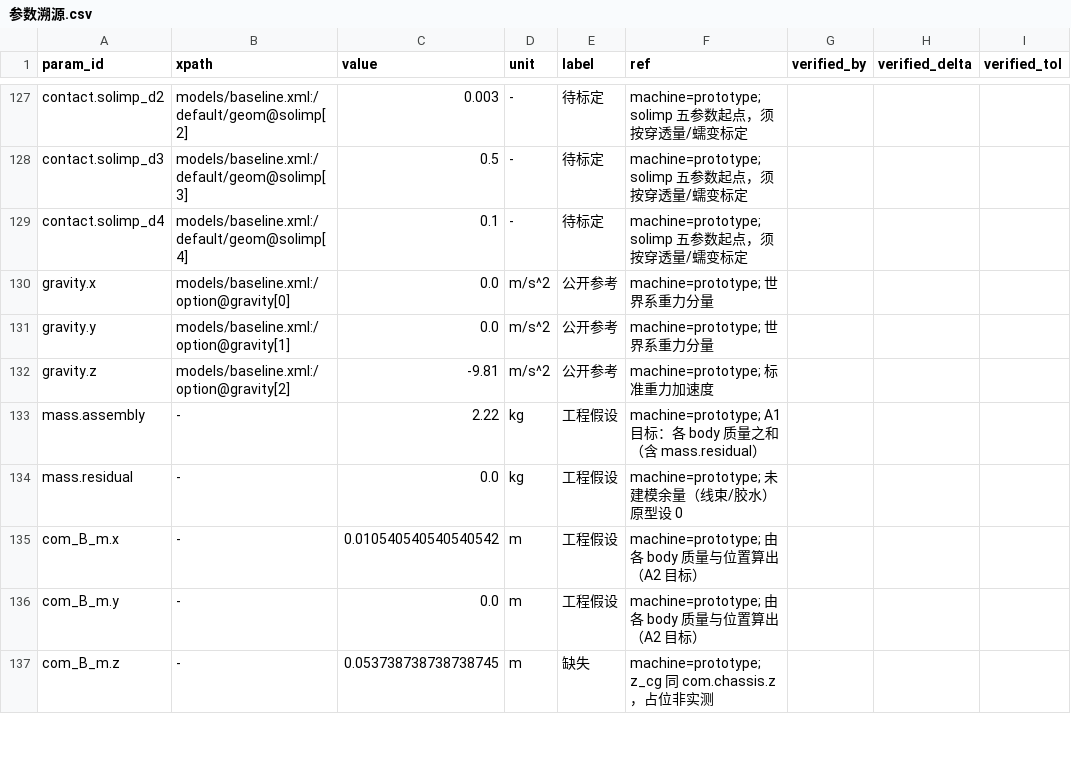
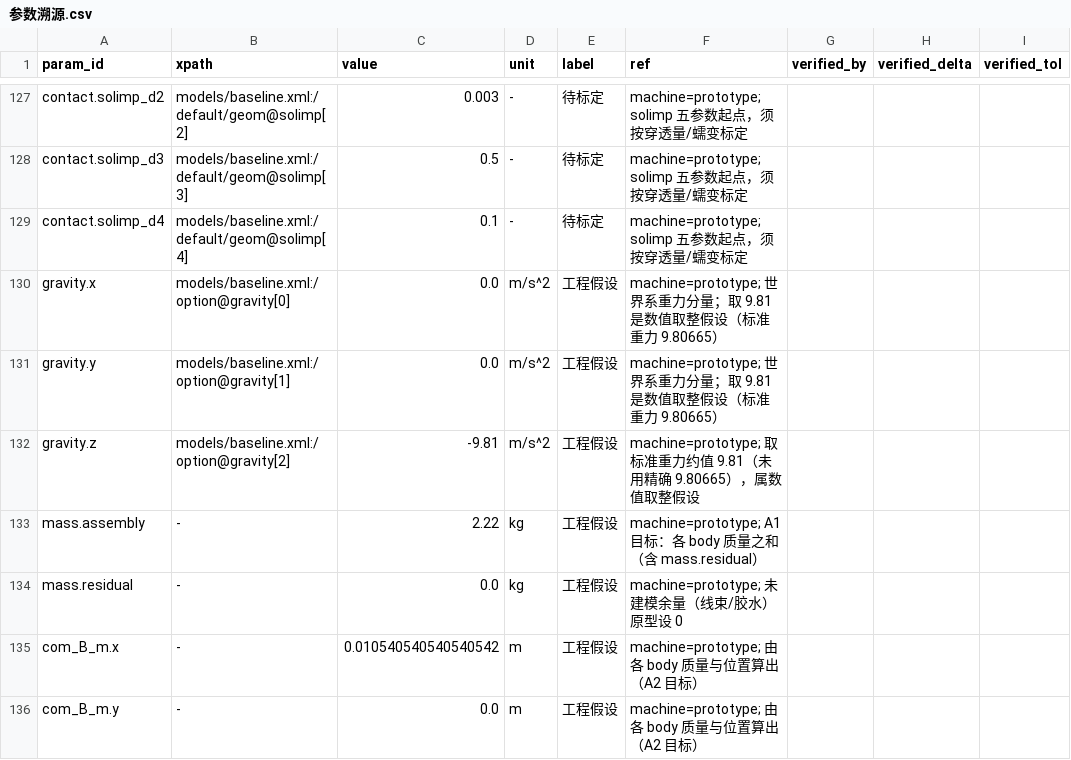
Before and after one commit to keylliucong/mujoco-robot-vacuum, a CSV file: docs/参数溯源.csv, drawn as a sheet; only a part is shown, gaps mark what is left out; the shorter side is filled out with more unchanged rows.

Commit message:
chore(g2): track contract v1.7.7 version string; conclusion level only from xpath-bound rows
- CONTRACT_VERSION = 1.7.7 (S14 equality with contract doc; judgement set still v1.7)
- conclusion_level inputs exclude evidence/aggregate rows (v1.7.6)
- gravity relabelled 工程假设 (9.81 rounding, no external citation)

```diff
--- a/docs/参数溯源.csv
+++ b/docs/参数溯源.csv
@@ -129,5 +129,5 @@ contact.solimp_d3,models/baseline.xml:/default/geom@solimp[3],0.5,-,待标定,ma
 contact.solimp_d4,models/baseline.xml:/default/geom@solimp[4],0.1,-,待标定,machine=prototype; solimp 五参数起点，须按穿透量/蠕变标定,,,
-gravity.x,models/baseline.xml:/option@gravity[0],0.0,m/s^2,公开参考,machine=prototype; 世界系重力分量,,,
-gravity.y,models/baseline.xml:/option@gravity[1],0.0,m/s^2,公开参考,machine=prototype; 世界系重力分量,,,
-gravity.z,models/baseline.xml:/option@gravity[2],-9.81,m/s^2,公开参考,machine=prototype; 标准重力加速度,,,
+gravity.x,models/baseline.xml:/option@gravity[0],0.0,m/s^2,工程假设,machine=prototype; 世界系重力分量；取 9.81 是数值取整假设（标准重力 9.80665）,,,
+gravity.y,models/baseline.xml:/option@gravity[1],0.0,m/s^2,工程假设,machine=prototype; 世界系重力分量；取 9.81 是数值取整假设（标准重力 9.80665）,,,
+gravity.z,models/baseline.xml:/option@gravity[2],-9.81,m/s^2,工程假设,machine=prototype; 取标准重力约值 9.81（未用精确 9.80665），属数值取整假设,,,
 mass.assembly,-,2.22,kg,工程假设,machine=prototype; A1 目标：各 body 质量之和（含 mass.residual）,,,
```
Also changed, not shown: 4 other files.
